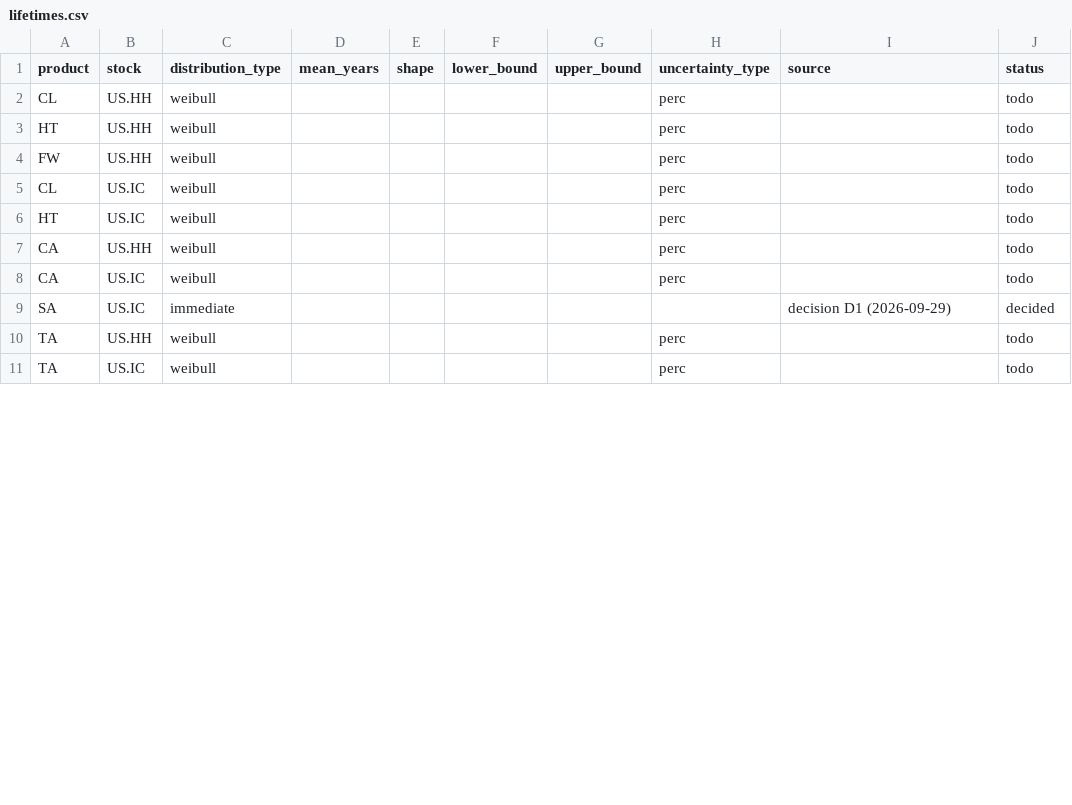
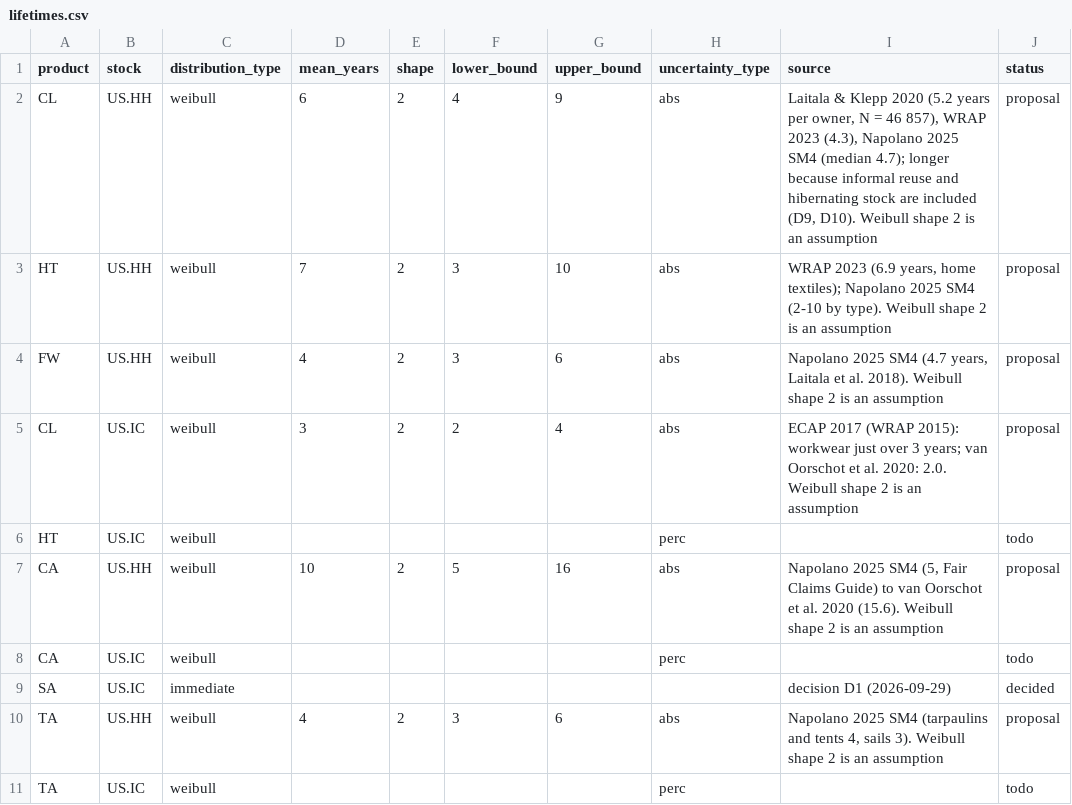
Before and after one commit to aroyne/TekstilMFA, a CSV file: parameters/lifetimes.csv, drawn as a sheet; only a part is shown; the diff covers the shown part only; the diff names each change by its address in the sheet, - before the commit and + after, or states it on an @@ line.

```diff
--- a/parameters/lifetimes.csv
+++ b/parameters/lifetimes.csv
-D2 (mean_years): (empty)
+D2 (mean_years): 6
-E2:E5 (shape): (empty)
+E2:E5 (shape): 2
-F2 (lower_bound): (empty)
+F2 (lower_bound): 4
-G2 (upper_bound): (empty)
+G2 (upper_bound): 9
-H2:H5 (uncertainty_type): perc
+H2:H5 (uncertainty_type): abs
-I2 (source): (empty)
+I2 (source): Laitala & Klepp 2020 (5.2 years per owner, N = 46 857), WRAP 2023 (4.3), Napolano 2025 SM4 (median 4.7); longer because informal reuse and hibernating stock are included (D9, D10). Weibull shape 2 is an assumption
-J2:J5 (status): todo
+J2:J5 (status): proposal
-D3 (mean_years): (empty)
+D3 (mean_years): 7
-F3:F4 (lower_bound): (empty)
+F3:F4 (lower_bound): 3
-G3 (upper_bound): (empty)
+G3 (upper_bound): 10
-I3 (source): (empty)
+I3 (source): WRAP 2023 (6.9 years, home textiles); Napolano 2025 SM4 (2-10 by type). Weibull shape 2 is an assumption
-D4 (mean_years): (empty)
+D4 (mean_years): 4
-G4 (upper_bound): (empty)
+G4 (upper_bound): 6
-I4 (source): (empty)
+I4 (source): Napolano 2025 SM4 (4.7 years, Laitala et al. 2018). Weibull shape 2 is an assumption
-D5 (mean_years): (empty)
+D5 (mean_years): 3
-F5 (lower_bound): (empty)
+F5 (lower_bound): 2
-G5 (upper_bound): (empty)
+G5 (upper_bound): 4
-I5 (source): (empty)
+I5 (source): ECAP 2017 (WRAP 2015): workwear just over 3 years; van Oorschot et al. 2020: 2.0. Weibull shape 2 is an assumption
-D7 (mean_years): (empty)
+D7 (mean_years): 10
-E7 (shape): (empty)
+E7 (shape): 2
-F7 (lower_bound): (empty)
+F7 (lower_bound): 5
-G7 (upper_bound): (empty)
+G7 (upper_bound): 16
-H7 (uncertainty_type): perc
+H7 (uncertainty_type): abs
-I7 (source): (empty)
+I7 (source): Napolano 2025 SM4 (5, Fair Claims Guide) to van Oorschot et al. 2020 (15.6). Weibull shape 2 is an assumption
-J7 (status): todo
+J7 (status): proposal
-D10 (mean_years): (empty)
+D10 (mean_years): 4
-E10 (shape): (empty)
+E10 (shape): 2
-F10 (lower_bound): (empty)
+F10 (lower_bound): 3
-G10 (upper_bound): (empty)
+G10 (upper_bound): 6
-H10 (uncertainty_type): perc
+H10 (uncertainty_type): abs
-I10 (source): (empty)
+I10 (source): Napolano 2025 SM4 (tarpaulins and tents 4, sails 3). Weibull shape 2 is an assumption
-J10 (status): todo
+J10 (status): proposal
```
Also changed, not shown: 7 edited cells elsewhere in this file, parameters/global_parameters.csv, 2 other files.
